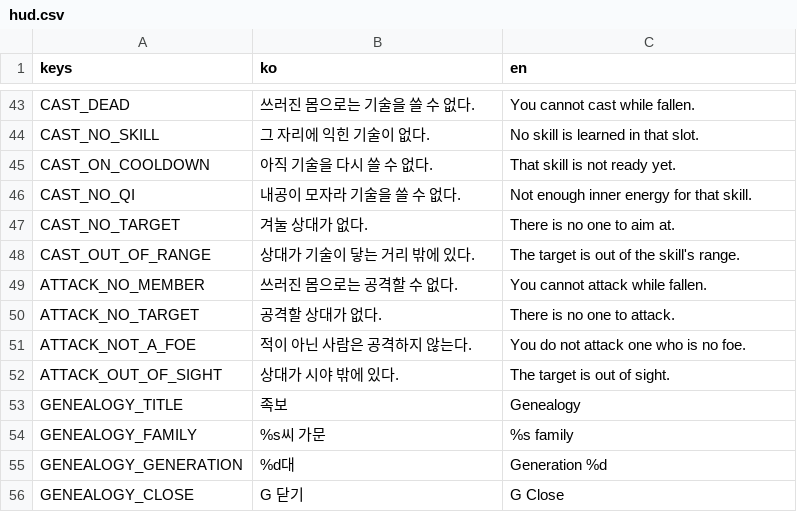
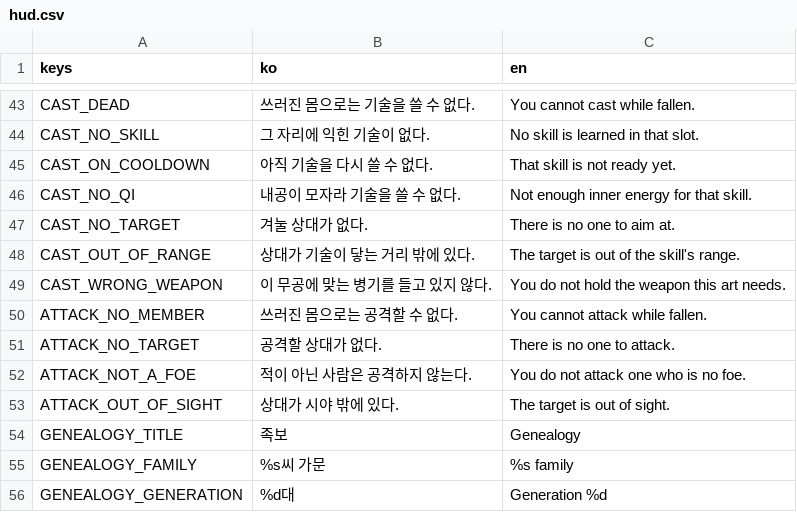
Before and after one commit to garamsh/murim-24, a CSV file: hud/hud.csv, drawn as a sheet; only a part is shown, gaps mark what is left out; the shorter side is filled out with more unchanged rows.

Commit message:
feat: wear gear from pack data, strike with the weapon's family and dress people at birth (ADR 0050)

```diff
--- a/hud/hud.csv
+++ b/hud/hud.csv
@@ -48,2 +48,3 @@ CAST_NO_TARGET,겨눌 상대가 없다.,There is no one to aim at.
 CAST_OUT_OF_RANGE,상대가 기술이 닿는 거리 밖에 있다.,The target is out of the skill's range.
+CAST_WRONG_WEAPON,이 무공에 맞는 병기를 들고 있지 않다.,You do not hold the weapon this art needs.
 ATTACK_NO_MEMBER,쓰러진 몸으로는 공격할 수 없다.,You cannot attack while fallen.
```
Also changed, not shown: 32 other files.
